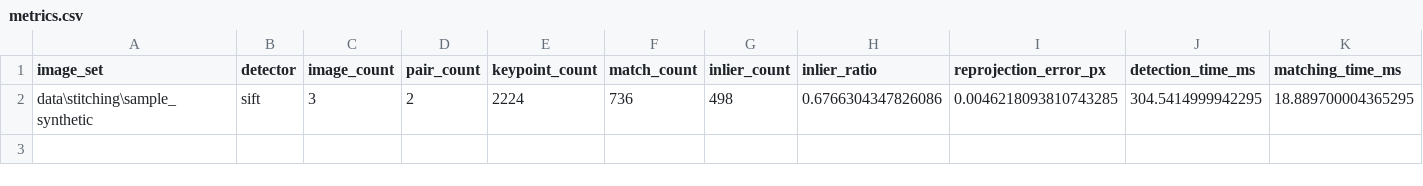
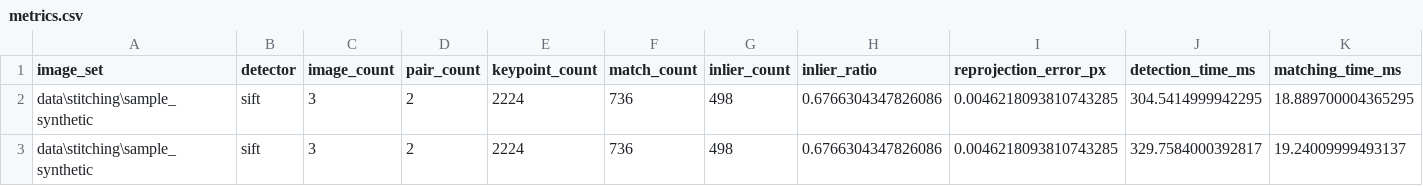
Before and after one commit to Susantoco/CV_BTL_2, a CSV file: results/stitching/metrics.csv, drawn as a sheet; only a part is shown; rows hold the shown columns only; the diff names each change by its address in the sheet, - before the commit and + after, or states it on an @@ line.

```diff
--- a/results/stitching/metrics.csv
+++ b/results/stitching/metrics.csv
+row 3: data\stitching\sample_synthetic | sift | 3 | 2 | 2224 | 736 | 498 | 0.6766304347826086 | 0.0046218093810743285 | 329.7584000392817 | 19.24009999493137
```
Also changed, not shown: 3 other files.
